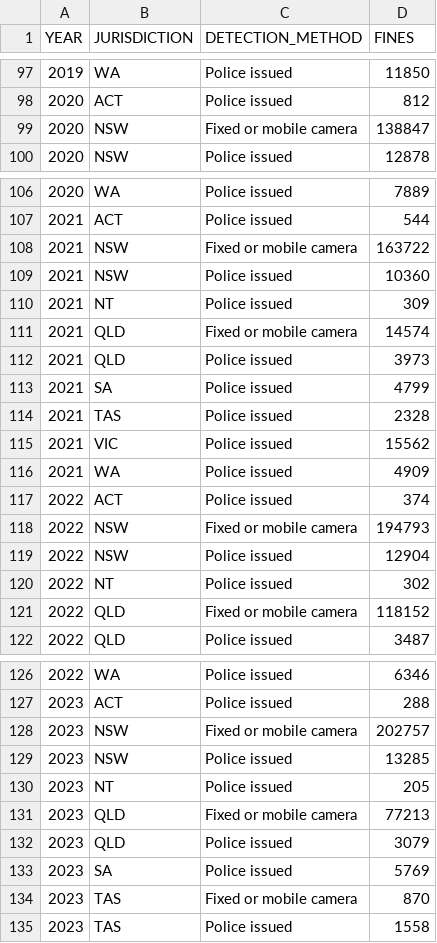
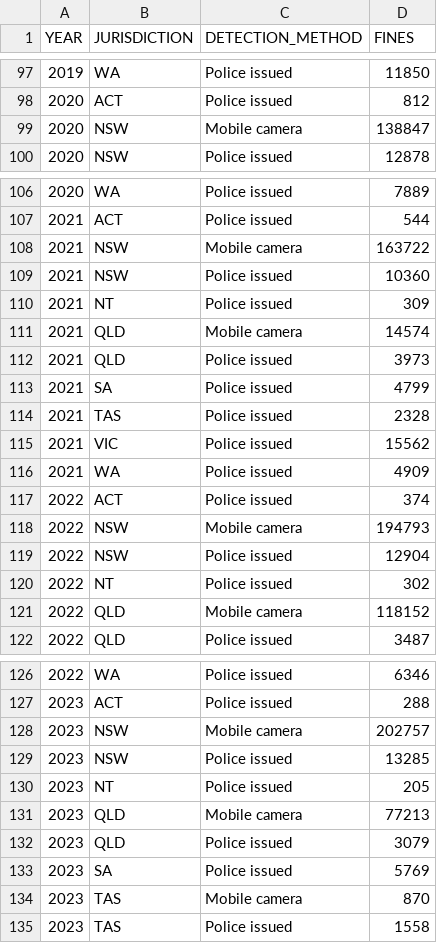
Before and after one commit to Hugo-Zh0/Data-Visualisation-Project-Dashboard, a CSV file: data/mobile_fines_by_detection_method_jurisdiction_year.csv, drawn as a sheet; only a part is shown, gaps mark what is left out.

Commit message:
fixed column

```diff
--- a/data/mobile_fines_by_detection_method_jurisdiction_year.csv
+++ b/data/mobile_fines_by_detection_method_jurisdiction_year.csv
@@ -98,3 +98,3 @@ YEAR,JURISDICTION,DETECTION_METHOD,FINES
 2020,ACT,Police issued,812
-2020,NSW,Fixed or mobile camera,138847
+2020,NSW,Mobile camera,138847
 2020,NSW,Police issued,12878
@@ -107,6 +107,6 @@ YEAR,JURISDICTION,DETECTION_METHOD,FINES
 2021,ACT,Police issued,544
-2021,NSW,Fixed or mobile camera,163722
+2021,NSW,Mobile camera,163722
 2021,NSW,Police issued,10360
 2021,NT,Police issued,309
-2021,QLD,Fixed or mobile camera,14574
+2021,QLD,Mobile camera,14574
 2021,QLD,Police issued,3973
@@ -117,6 +117,6 @@ YEAR,JURISDICTION,DETECTION_METHOD,FINES
 2022,ACT,Police issued,374
-2022,NSW,Fixed or mobile camera,194793
+2022,NSW,Mobile camera,194793
 2022,NSW,Police issued,12904
 2022,NT,Police issued,302
-2022,QLD,Fixed or mobile camera,118152
+2022,QLD,Mobile camera,118152
 2022,QLD,Police issued,3487
@@ -127,9 +127,9 @@ YEAR,JURISDICTION,DETECTION_METHOD,FINES
 2023,ACT,Police issued,288
-2023,NSW,Fixed or mobile camera,202757
+2023,NSW,Mobile camera,202757
 2023,NSW,Police issued,13285
 2023,NT,Police issued,205
-2023,QLD,Fixed or mobile camera,77213
+2023,QLD,Mobile camera,77213
 2023,QLD,Police issued,3079
 2023,SA,Police issued,5769
-2023,TAS,Fixed or mobile camera,870
+2023,TAS,Mobile camera,870
 2023,TAS,Police issued,1558
```
Also changed, not shown: data/mobile_fines_by_detection_year.csv, 1 other file.
